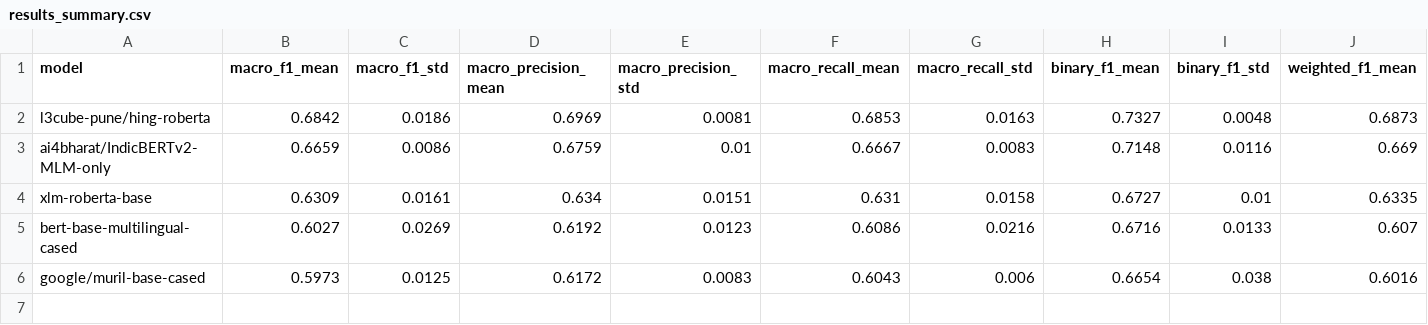
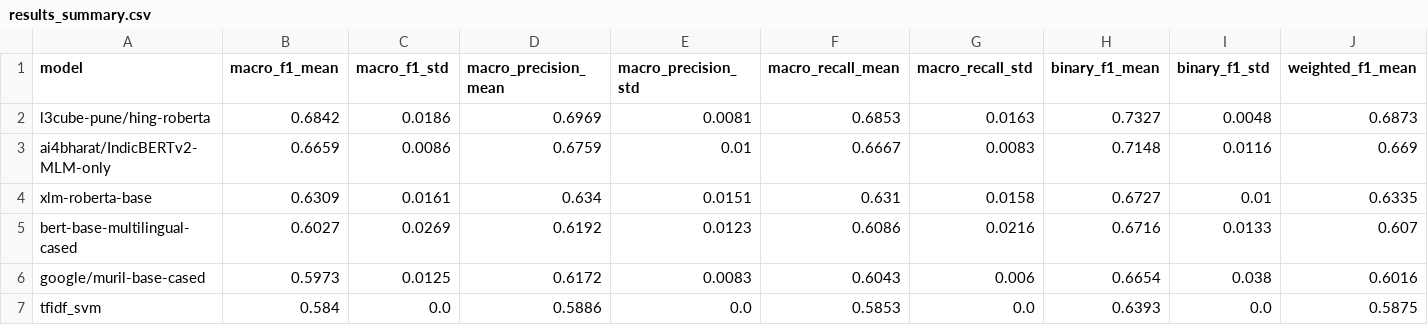
Before and after one commit to sameeerrry/hasoc-2021-benchmark, a CSV file: results_summary.csv, drawn as a sheet; only a part is shown; rows hold the shown columns only; the diff names each change by its address in the sheet, - before the commit and + after, or states it on an @@ line.

```diff
--- a/results_summary.csv
+++ b/results_summary.csv
+row 7: tfidf_svm | 0.584 | 0.0 | 0.5886 | 0.0 | 0.5853 | 0.0 | 0.6393 | 0.0 | 0.5875
```
Also changed, not shown: results_summary_raw.csv, 18 other files.
